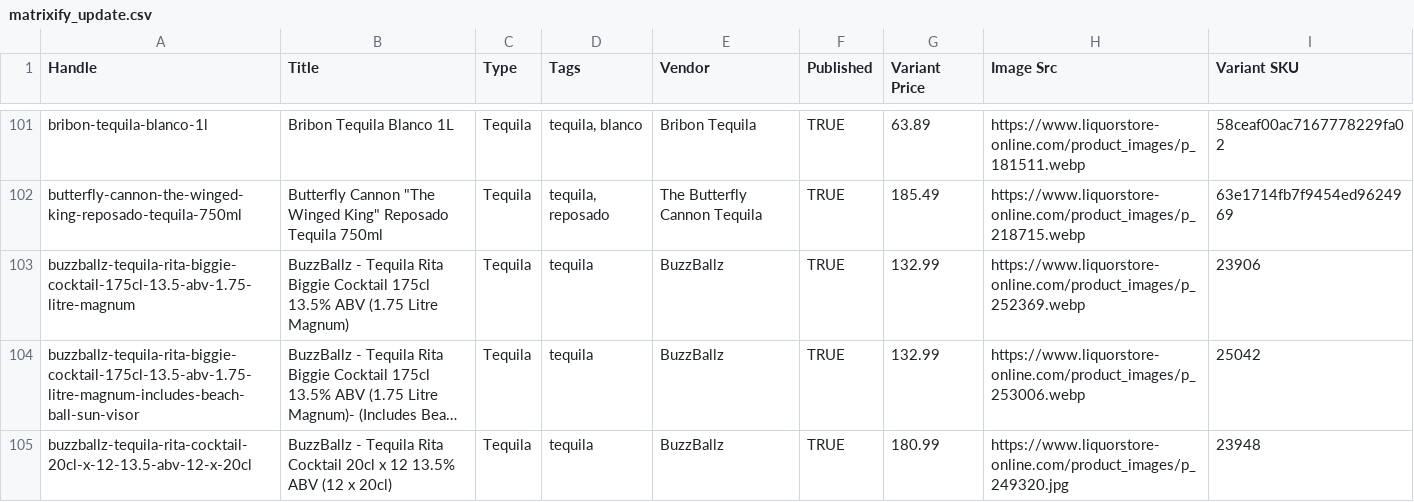
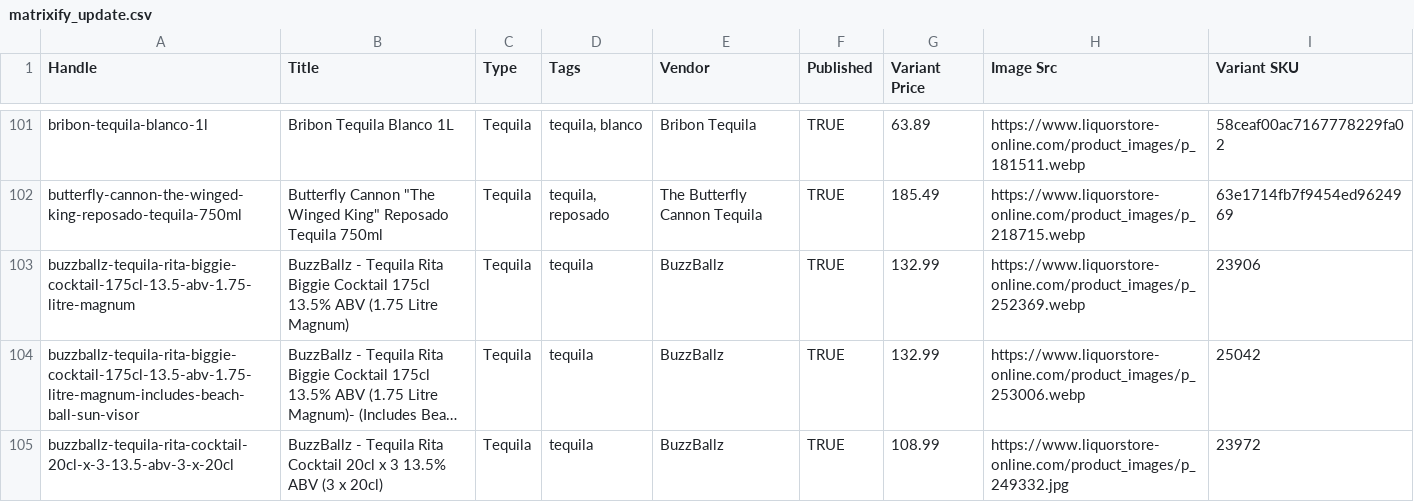
Before and after one commit to Njawnson/tequila-shopify-sync, a CSV file: output/matrixify_update.csv, drawn as a sheet; only a part is shown, gaps mark what is left out; the shorter side is filled out with more unchanged rows; long unchanged cells end in …; the diff covers the shown part only; the diff names each change by its address in the sheet, - before the commit and + after, or states it on an @@ line.

```diff
--- a/output/matrixify_update.csv
+++ b/output/matrixify_update.csv
-row 105: buzzballz-tequila-rita-cocktail-20cl-x-12-13.5-abv-12-x-20cl | BuzzBallz - Tequila Rita Cocktail 20cl x 12 13.5% ABV (12 x 20cl) | Tequila | tequila | BuzzBallz | TRUE | 180.99 | https://www.liquorstore-online.com/product_images/p_249320.jpg | 23948
```
Also changed, not shown: 7 removed rows and 2 edited cells elsewhere in this file, 1 other file.
